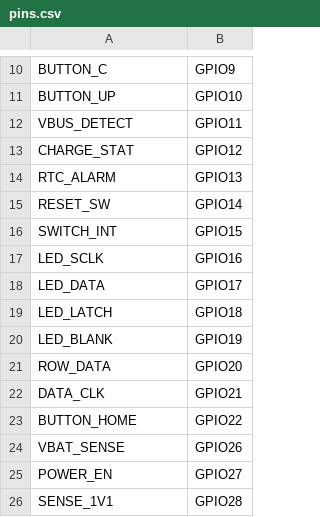
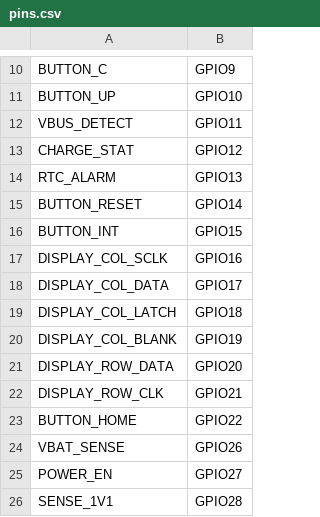
Before and after one commit to pimoroni/blinky2350, a CSV file: boards/blinky/pins.csv, drawn as a sheet; only a part is shown, gaps mark what is left out.

Commit message:
Clean up pins.csv some more.

```diff
--- a/boards/blinky/pins.csv
+++ b/boards/blinky/pins.csv
@@ -14,10 +14,10 @@ CHARGE_STAT,GPIO12
 RTC_ALARM,GPIO13
-RESET_SW,GPIO14
-SWITCH_INT,GPIO15
-LED_SCLK,GPIO16
-LED_DATA,GPIO17
-LED_LATCH,GPIO18
-LED_BLANK,GPIO19
-ROW_DATA,GPIO20
-DATA_CLK,GPIO21
+BUTTON_RESET,GPIO14
+BUTTON_INT,GPIO15
+DISPLAY_COL_SCLK,GPIO16
+DISPLAY_COL_DATA,GPIO17
+DISPLAY_COL_LATCH,GPIO18
+DISPLAY_COL_BLANK,GPIO19
+DISPLAY_ROW_DATA,GPIO20
+DISPLAY_ROW_CLK,GPIO21
 BUTTON_HOME,GPIO22
```
